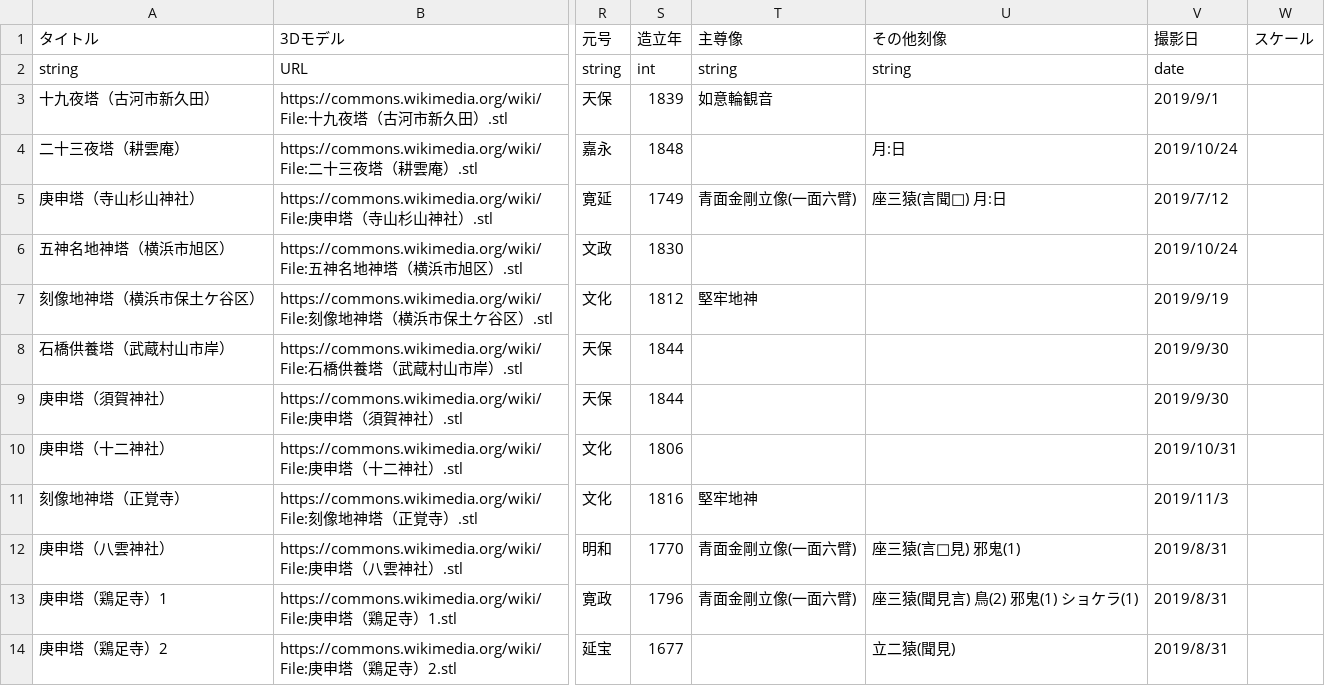
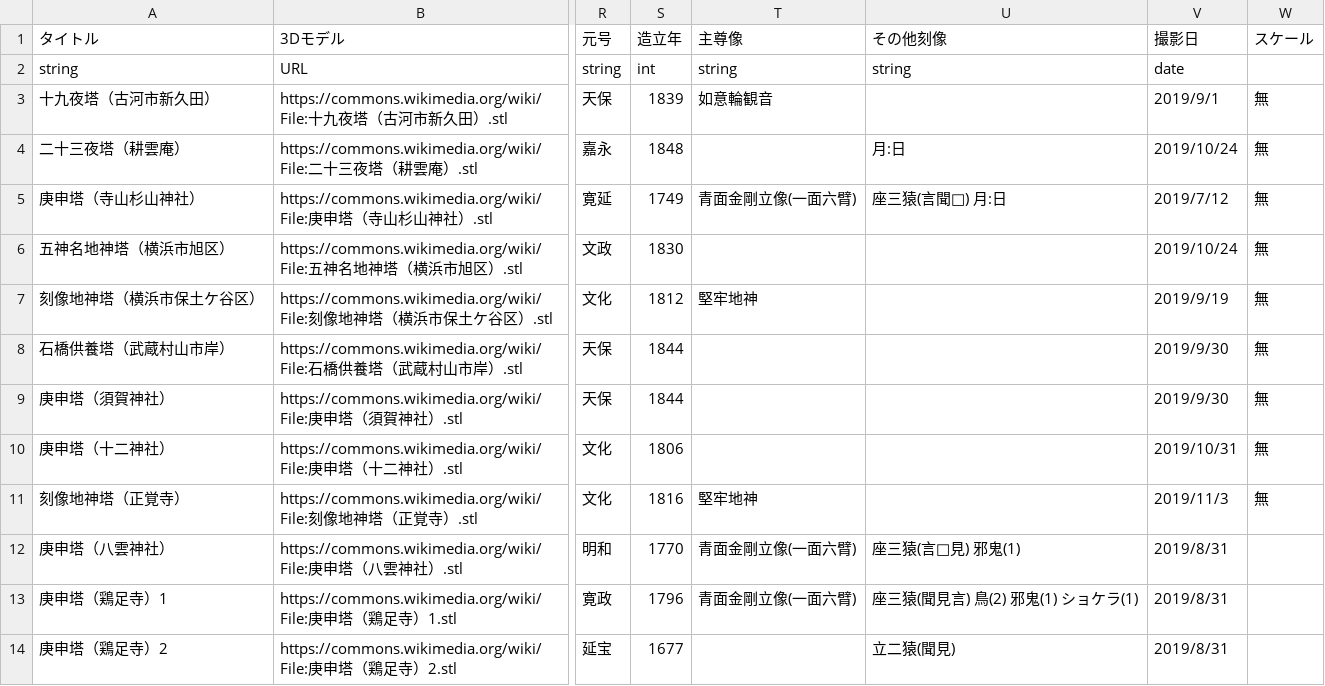
Before and after one commit to ShinodaKosuke/stonework-3D-archive, a CSV file: stonework-3D-archive.csv, drawn as a sheet; only a part is shown, gaps mark what is left out; the diff covers the shown part only; the diff names each change by its address in the sheet, - before the commit and + after, or states it on an @@ line.

```diff
--- a/stonework-3D-archive.csv
+++ b/stonework-3D-archive.csv
-W3:W11 (スケール): (empty)
+W3:W11 (スケール): 無
```
Also changed, not shown: 1 added row and 19 edited cells elsewhere in this file, 1 other file.
